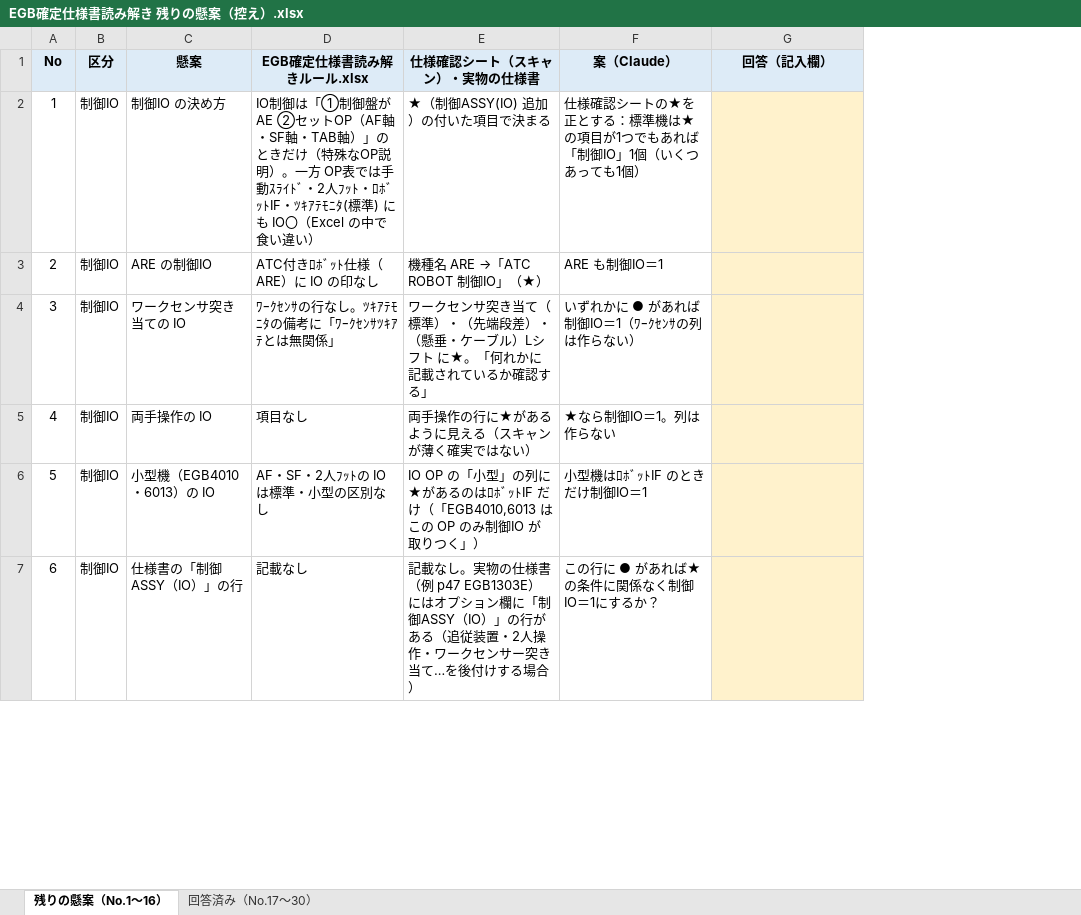
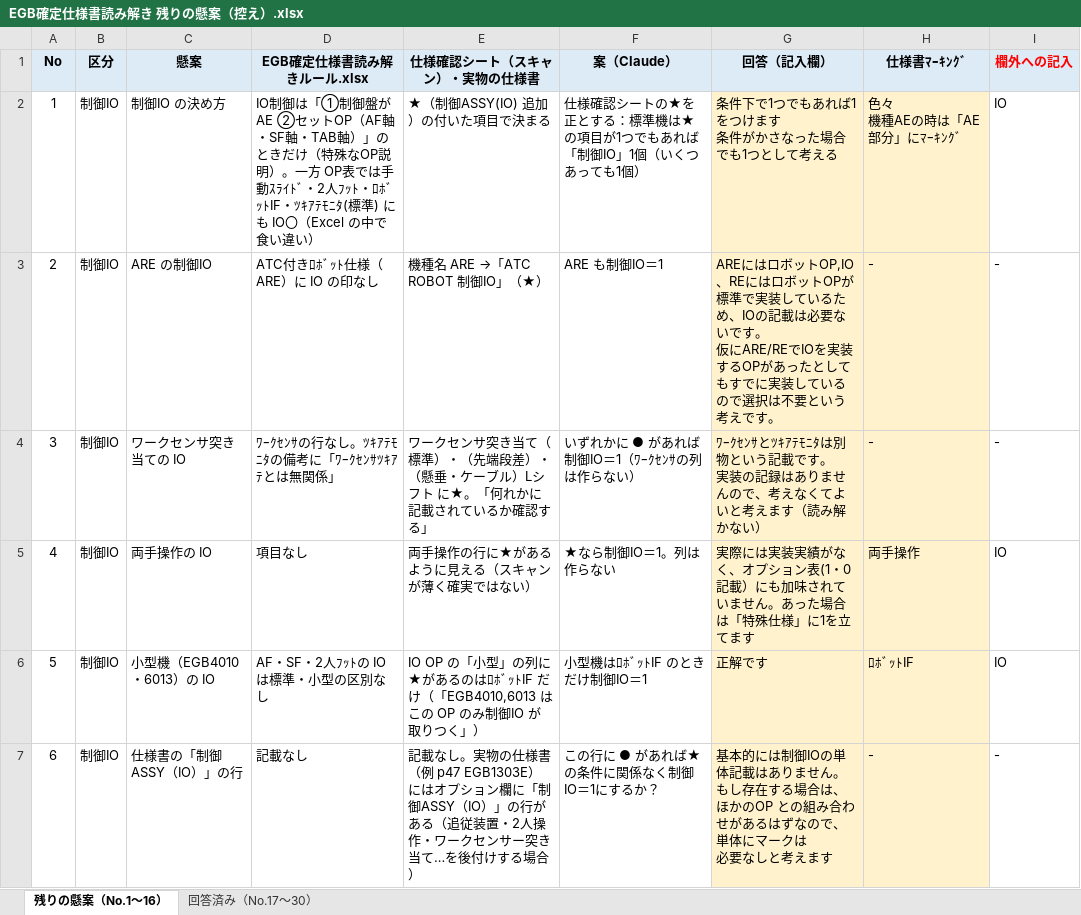
Before and after one commit to FDOtawa/amada-Productionplan, an Excel workbook: 確定仕様書読み解き/EGB確定仕様書読み解き 残りの懸案（控え）.xlsx, sheet 残りの懸案（No.1〜16）, drawn as a sheet; only a part is shown; values as stored, in another font and other column widths than the file's, no borders; ↵ is a line break in a cell; the diff covers the shown part only; the diff names each change by its address in the sheet, - before the commit and + after, or states it on an @@ line.

```diff
--- a/確定仕様書読み解き/EGB確定仕様書読み解き 残りの懸案（控え）.xlsx (sheet 残りの懸案（No.1〜16）)
+++ b/確定仕様書読み解き/EGB確定仕様書読み解き 残りの懸案（控え）.xlsx (sheet 残りの懸案（No.1〜16）)
+column H (仕様書ﾏｰｷﾝｸﾞ), rows 2-7: 色々 ↵ 機種AEの時は「AE部分」にﾏｰｷﾝｸﾞ | - | - | 両手操作 | ﾛﾎﾞｯﾄIF | -
+column I (欄外への記入), rows 2-7: IO | - | - | IO | IO | -
-G2 (回答（記入欄）): (empty)
+G2 (回答（記入欄）): 条件下で1つでもあれば1をつけます ↵ 条件がかさなった場合でも1つとして考える
-G3 (回答（記入欄）): (empty)
+G3 (回答（記入欄）): AREにはロボットOP,IO、REにはロボットOPが標準で実装しているため、IOの記載は必要ないです。 ↵ 仮にARE/REでIOを実装するOPがあったとしてもすでに実装しているので選択は不要という考えです。
-G4 (回答（記入欄）): (empty)
+G4 (回答（記入欄）): ﾜｰｸｾﾝｻとﾂｷｱﾃﾓﾆﾀは別物という記載です。 ↵ 実装の記録はありませんので、考えなくてよいと考えます（読み解かない）
-G5 (回答（記入欄）): (empty)
+G5 (回答（記入欄）): 実際には実装実績がなく、オプション表(1・0記載）にも加味されていません。あった場合は「特殊仕様」に1を立てます
-G6 (回答（記入欄）): (empty)
+G6 (回答（記入欄）): 正解です
-G7 (回答（記入欄）): (empty)
+G7 (回答（記入欄）): 基本的には制御IOの単体記載はありません。 ↵ もし存在する場合は、ほかのOP との組み合わせがあるはずなので、単体にマークは ↵ 必要なしと考えます
```
Also changed, not shown: 5 added rows and 10 edited cells elsewhere in this sheet, 1 other file.
